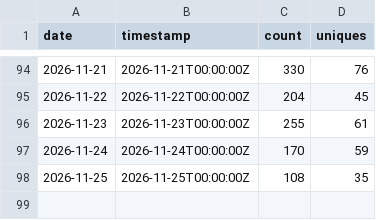
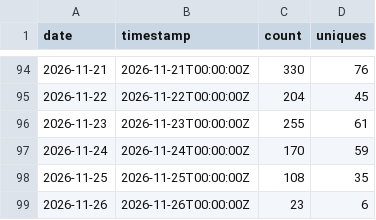
Before and after one commit to BabakBar/BoringHannover, a CSV file: data/clones.csv, drawn as a sheet; only a part is shown, gaps mark what is left out; the diff names each change by its address in the sheet, - before the commit and + after, or states it on an @@ line.

```diff
--- a/data/clones.csv
+++ b/data/clones.csv
+row 99: 2026-11-26 | 2026-11-26T00:00:00Z | 23 | 6
```
Also changed, not shown: data/views.csv, 5 other files.
